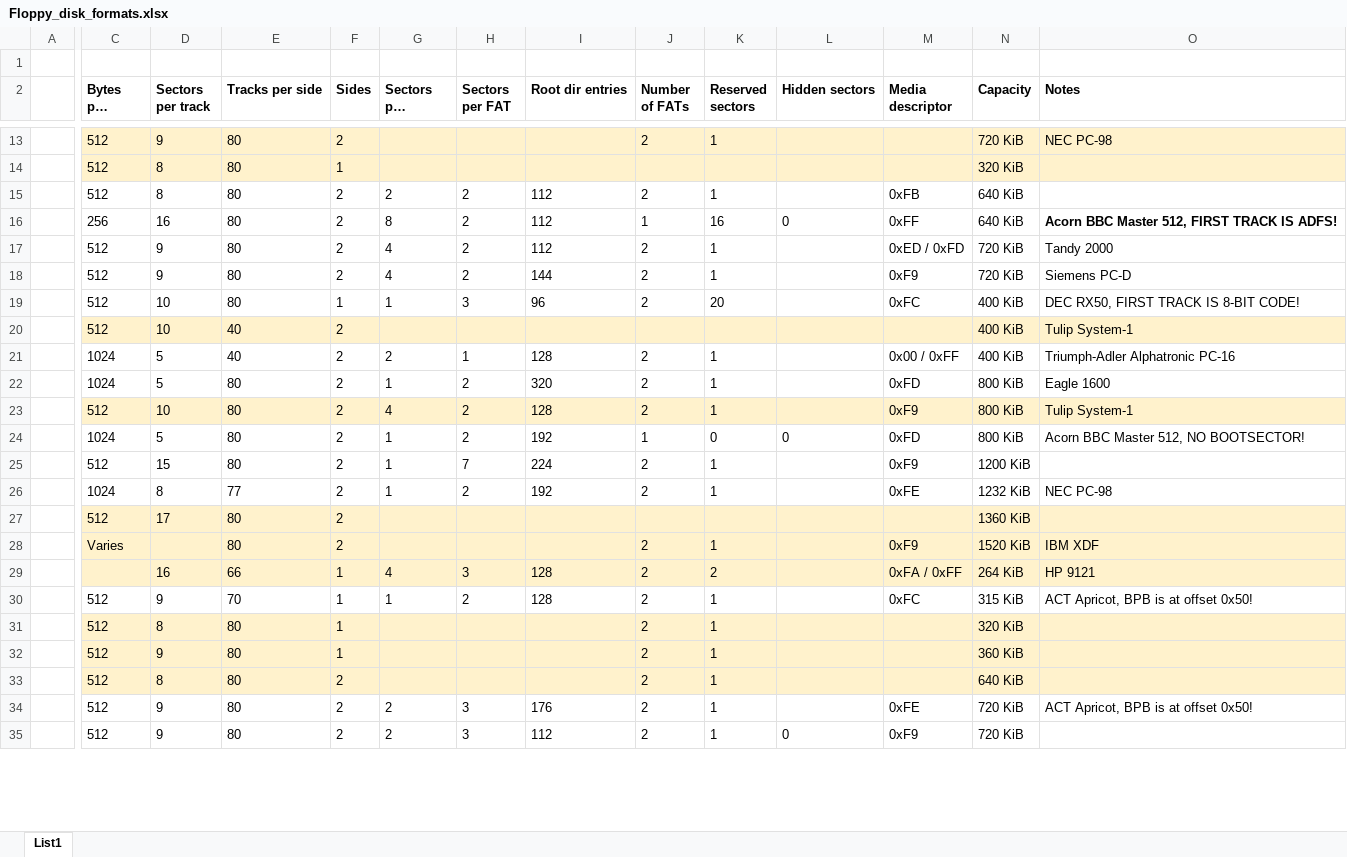
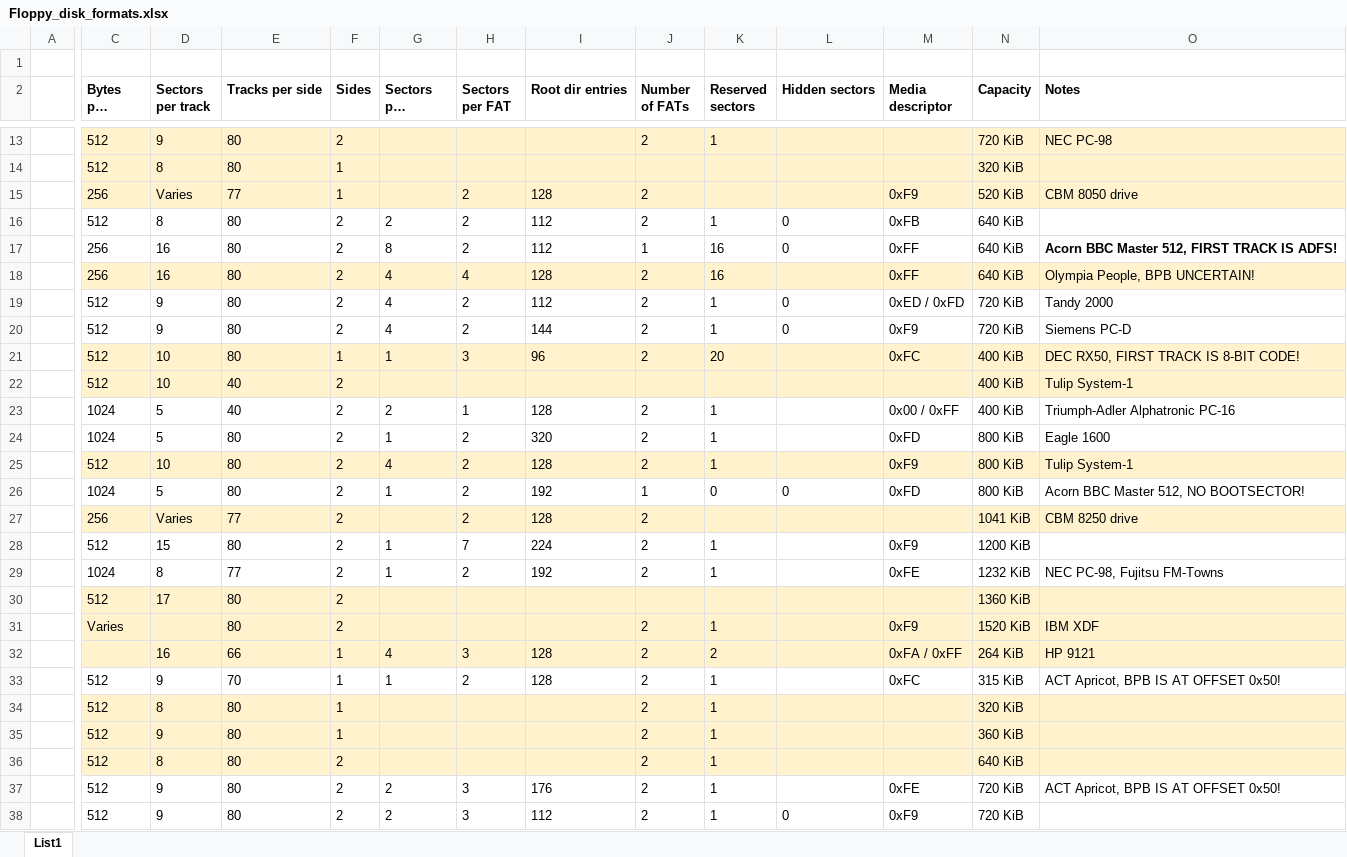
Before and after one commit to TotalImage/TotalImage, an Excel workbook: Docs/DiskFormats/Floppy_disk_formats.xlsx, sheet List1, drawn as a sheet; only a part is shown, gaps mark what is left out; long unchanged cells end in …; values as stored, in another font and other column widths than the file's, no borders; addresses are those after the commit; rows hold the shown columns only; the diff covers the shown part only; the diff names each change by its address in the sheet, - before the commit and + after, or states it on an @@ line.

Commit message:
Updated floppy disk formats spreadsheet

```diff
--- a/Docs/DiskFormats/Floppy_disk_formats.xlsx (sheet List1)
+++ b/Docs/DiskFormats/Floppy_disk_formats.xlsx (sheet List1)
+row 15:  | 256 | Varies | 77 | 1 |  | 2 | 128 | 2 |  |  | 0xF9 | 520 KiB | CBM 8050 drive
-L16 (Hidden sectors): (empty)
+L16 (Hidden sectors): 0
+row 18:  | 256 | 16 | 80 | 2 | 4 | 4 | 128 | 2 | 16 |  | 0xFF | 640 KiB | Olympia People, BPB UNCERTAIN!
-L19:L20 (Hidden sectors): (empty)
+L19:L20 (Hidden sectors): 0
-C21:O21 fill: none
+C21:O21 fill: #FFF2CC
+row 27:  | 256 | Varies | 77 | 2 |  | 2 | 128 | 2 |  |  |  | 1041 KiB | CBM 8250 drive
-O29 (Notes): NEC PC-98
+O29 (Notes): NEC PC-98, Fujitsu FM-Towns
-O33 (Notes): ACT Apricot, BPB is at offset 0x50!
+O33 (Notes): ACT Apricot, BPB IS AT OFFSET 0x50!
-O37 (Notes): ACT Apricot, BPB is at offset 0x50!
+O37 (Notes): ACT Apricot, BPB IS AT OFFSET 0x50!
```
Also changed, not shown: 3 edited cells and cell formats elsewhere in this sheet.
